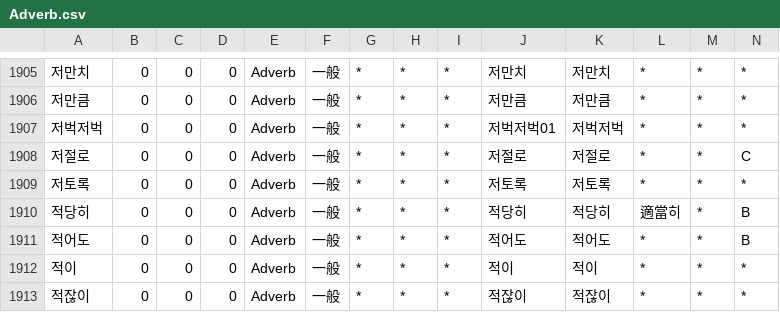
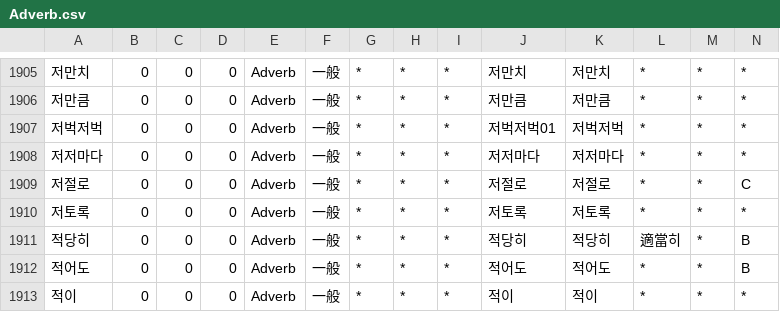
Before and after one commit to okikirmui/handic, a CSV file: seed/Adverb.csv, drawn as a sheet; only a part is shown, gaps mark what is left out; the shorter side is filled out with more unchanged rows; rows hold the shown columns only; the diff names each change by its address in the sheet, - before the commit and + after, or states it on an @@ line.

```diff
--- a/seed/Adverb.csv
+++ b/seed/Adverb.csv
+row 1908: 저저마다 | 0 | 0 | 0 | Adverb | 一般 | * | * | * | 저저마다 | 저저마다 | * | * | *
```
Also changed, not shown: seed/Noun.C.csv, seed/Noun.supplement.name.csv, 3 other files.
